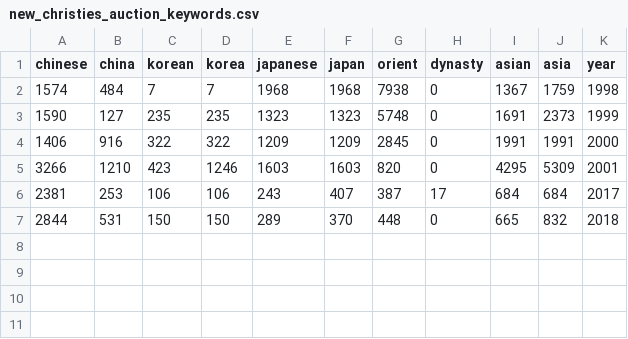
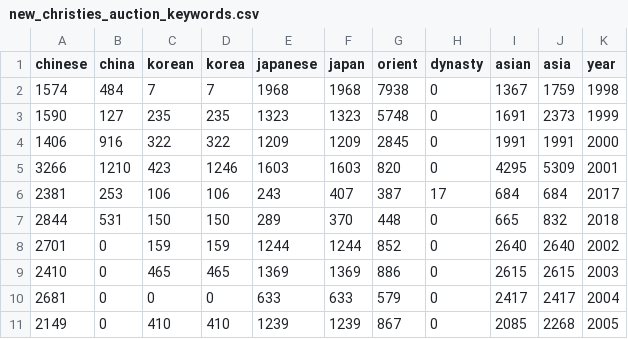
Before and after one commit to alexwang177/art-scraper, a CSV file: new_christies_auction_keywords.csv, drawn as a sheet.

```diff
--- a/new_christies_auction_keywords.csv
+++ b/new_christies_auction_keywords.csv
@@ -7 +7,5 @@ chinese,china,korean,korea,japanese,japan,orient,dynasty,asian,asia,year
 2844,531,150,150,289,370,448,0,665,832,2018
+2701,0,159,159,1244,1244,852,0,2640,2640,2002
+2410,0,465,465,1369,1369,886,0,2615,2615,2003
+2681,0,0,0,633,633,579,0,2417,2417,2004
+2149,0,410,410,1239,1239,867,0,2085,2268,2005
```
Also changed, not shown: new_christies_auction_overall.csv, 1 other file.
